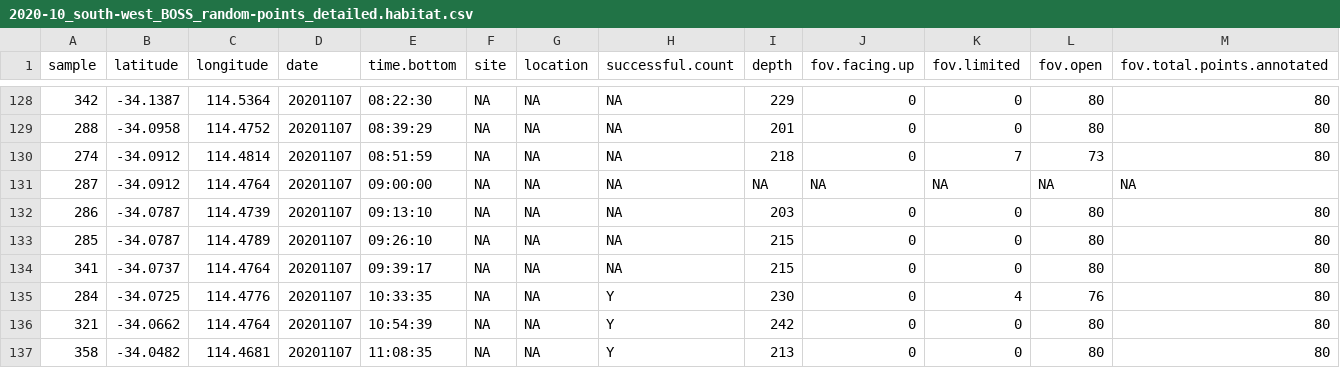
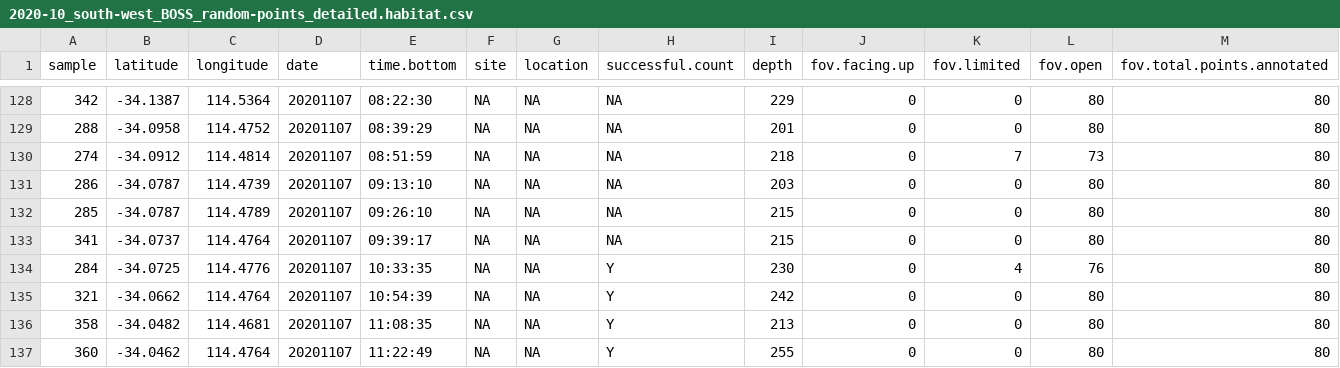
Before and after one commit to UWA-Marine-Ecology-Group-projects/mac-swc, a CSV file: data/tidy/2020-10_south-west_BOSS_random-points_detailed.habitat.csv, drawn as a sheet; only a part is shown, gaps mark what is left out; the shorter side is filled out with more unchanged rows; rows hold the shown columns only; the diff names each change by its address in the sheet, - before the commit and + after, or states it on an @@ line.

Commit message:
update scripts and tidy data

```diff
--- a/data/tidy/2020-10_south-west_BOSS_random-points_detailed.habitat.csv
+++ b/data/tidy/2020-10_south-west_BOSS_random-points_detailed.habitat.csv
-row 131: 287 | -34.0912 | 114.4764 | 20201107 | 09:00:00 | NA | NA | NA | NA | NA | NA | NA | NA
```
Also changed, not shown: data/tidy/2020-10_south-west_BOSS_random-points_broad.habitat.csv, 7 other files.
